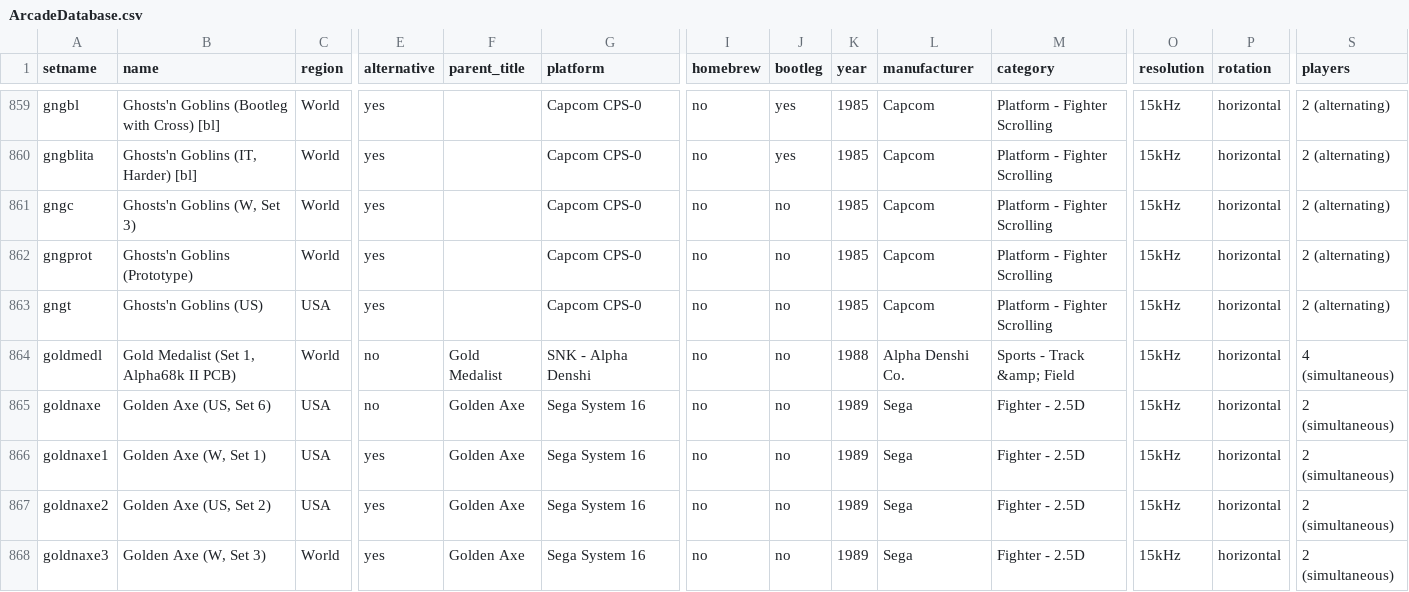
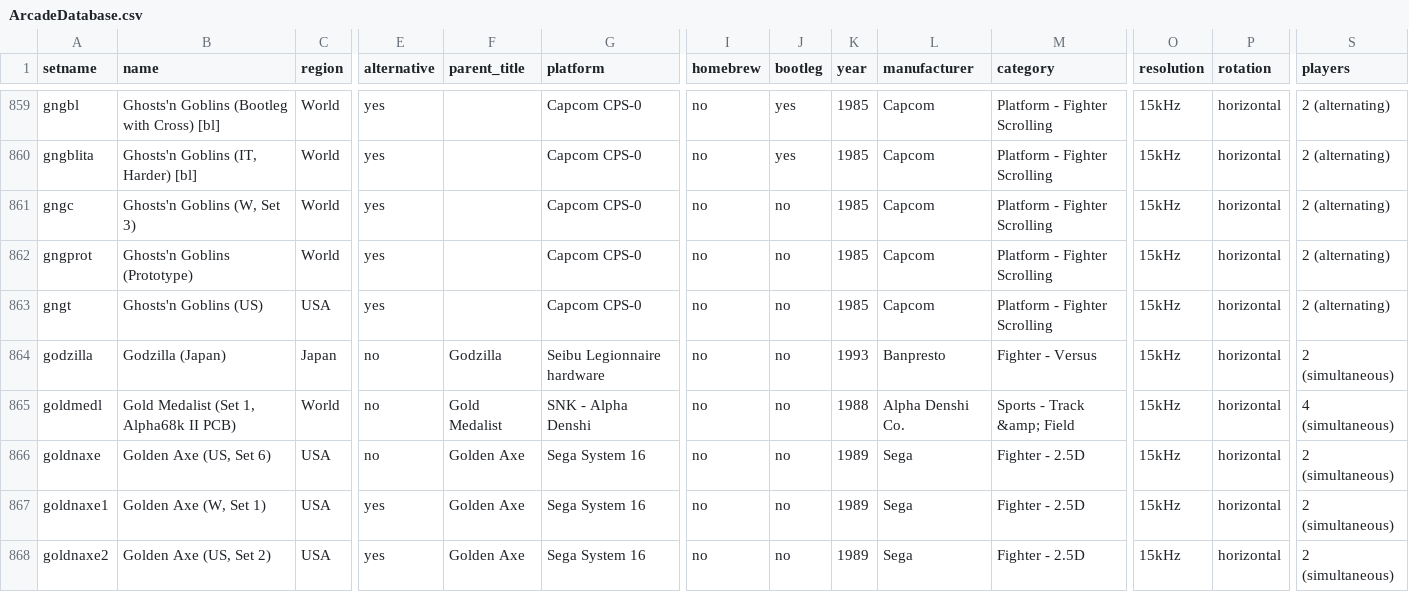
Before and after one commit to MiSTer-devel/ArcadeDatabase_MiSTer, a CSV file: ArcadeDatabase.csv, drawn as a sheet; only a part is shown, gaps mark what is left out; the shorter side is filled out with more unchanged rows; rows hold the shown columns only; the diff names each change by its address in the sheet, - before the commit and + after, or states it on an @@ line.

Commit message:
Add godzilla (Godzilla, Banpresto 1993) - new Arcade-Godzilla core released 2026-08-08; Seibu Legionnaire hardware per legionna.cpp; 2P sim, 8-way, 3 buttons per current MAME + MRA

```diff
--- a/ArcadeDatabase.csv
+++ b/ArcadeDatabase.csv
+row 864: godzilla | Godzilla (Japan) | Japan | no | Godzilla | Seibu Legionnaire hardware | no | no | 1993 | Banpresto | Fighter - Versus | 15kHz | horizontal | 2 (simultaneous)
```
